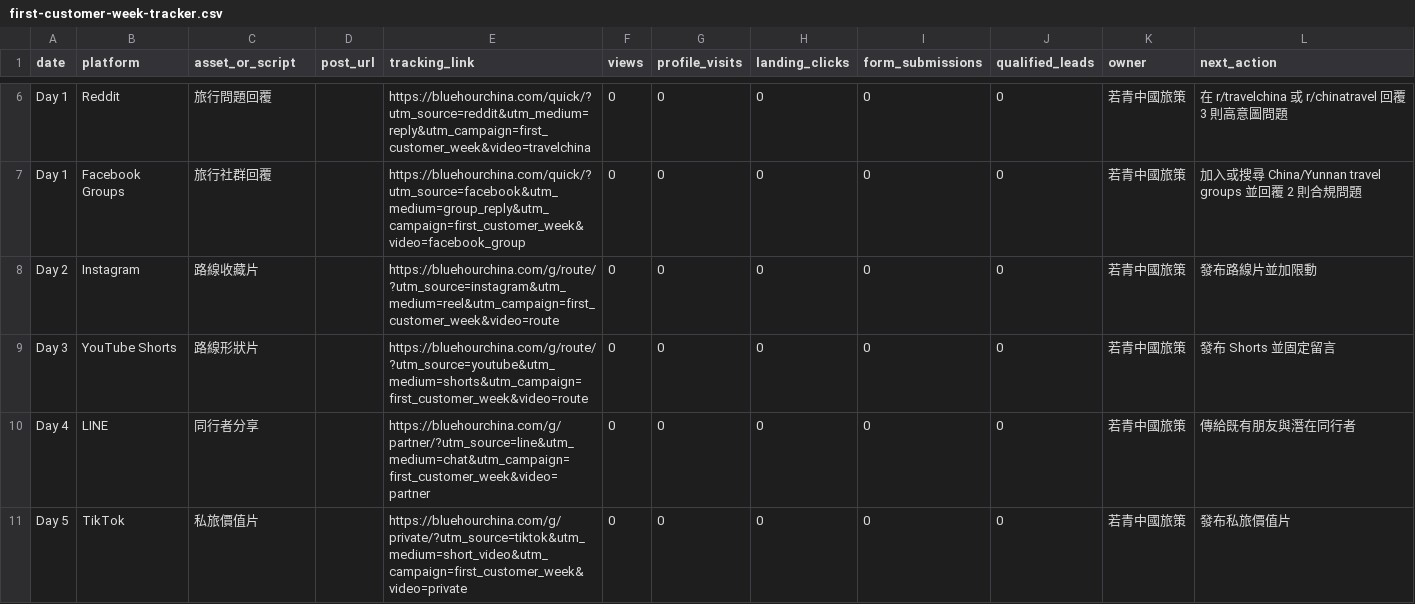
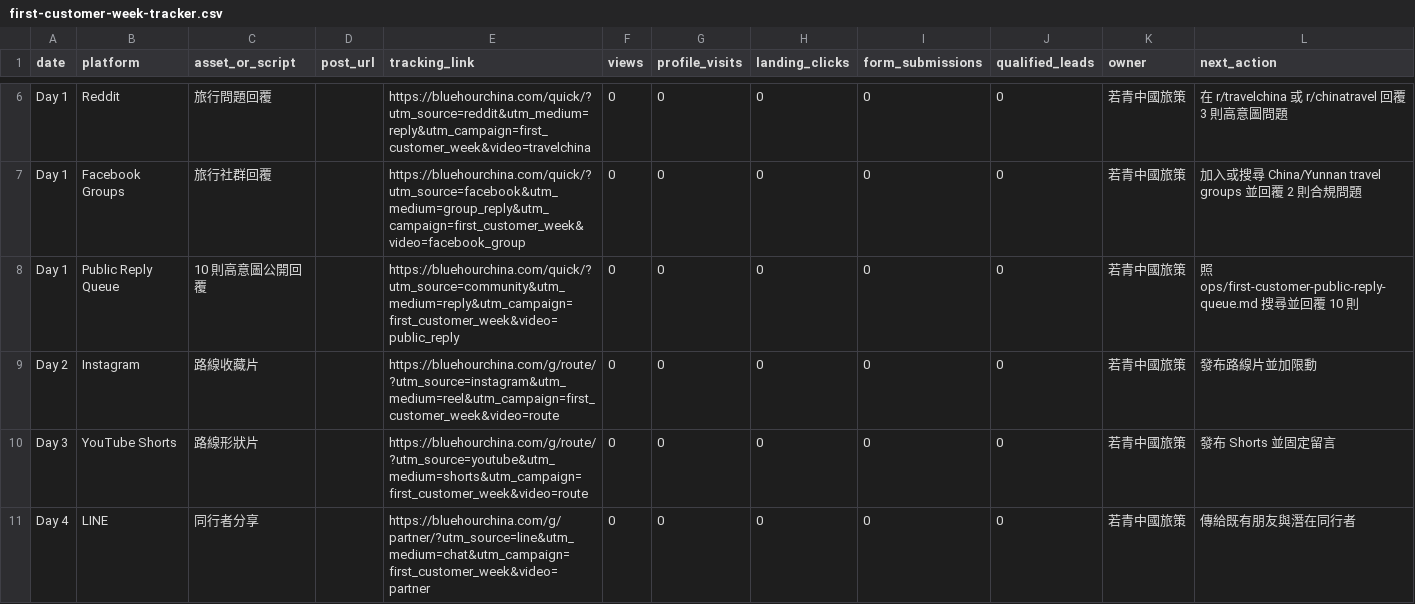
Before and after one commit to bluehourchina/bluehourchina.com, a CSV file: ops/first-customer-week-tracker.csv, drawn as a sheet; only a part is shown, gaps mark what is left out; the shorter side is filled out with more unchanged rows.

```diff
--- a/ops/first-customer-week-tracker.csv
+++ b/ops/first-customer-week-tracker.csv
@@ -7,2 +7,3 @@ Day 1,Reddit,旅行問題回覆,,https://bluehourchina.com/quick/?utm_source=red
 Day 1,Facebook Groups,旅行社群回覆,,https://bluehourchina.com/quick/?utm_source=facebook&utm_medium=group_reply&utm_campaign=first_customer_week&video=facebook_group,0,0,0,0,0,若青中國旅策,加入或搜尋 China/Yunnan travel groups 並回覆 2 則合規問題
+Day 1,Public Reply Queue,10 則高意圖公開回覆,,https://bluehourchina.com/quick/?utm_source=community&utm_medium=reply&utm_campaign=first_customer_week&video=public_reply,0,0,0,0,0,若青中國旅策,照 ops/first-customer-public-reply-queue.md 搜尋並回覆 10 則
 Day 2,Instagram,路線收藏片,,https://bluehourchina.com/g/route/?utm_source=instagram&utm_medium=reel&utm_campaign=first_customer_week&video=route,0,0,0,0,0,若青中國旅策,發布路線片並加限動
```
Also changed, not shown: ops/first-customer-outreach-targets.csv, 3 other files.
